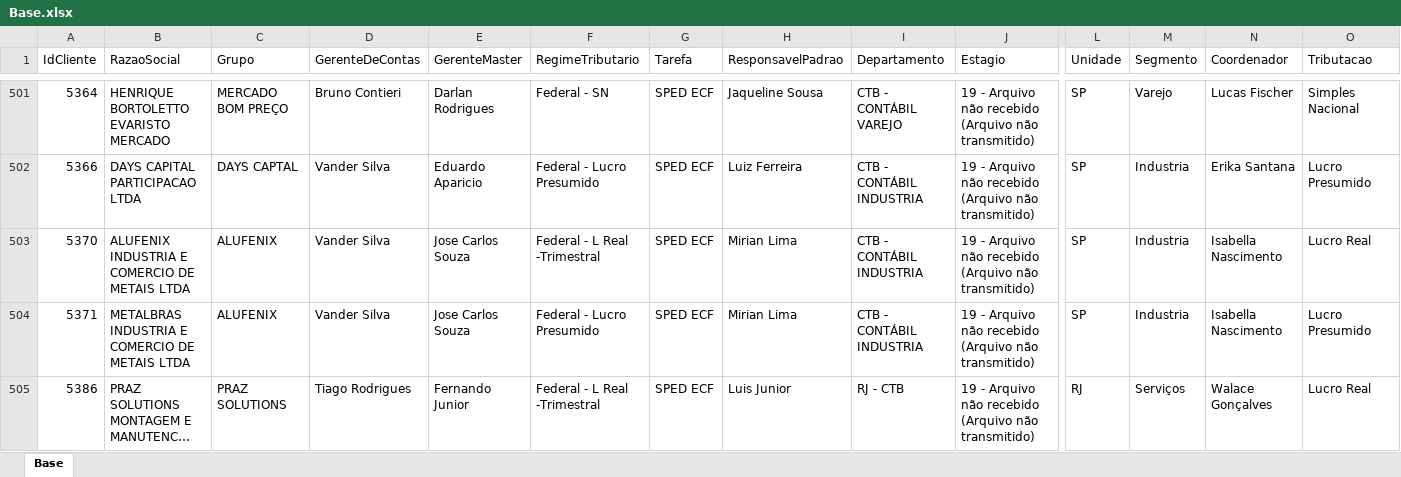
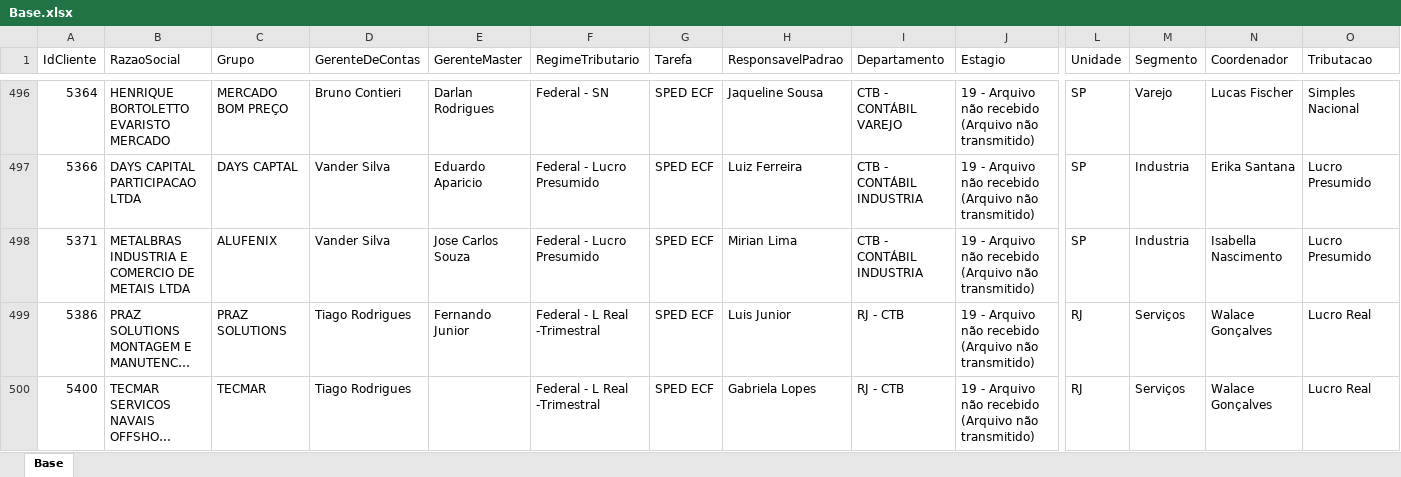
Before and after one commit to Controladoria-MG/Controle-de-SPED, an Excel workbook: data/base_formatada/Base.xlsx, sheet Base, drawn as a sheet; only a part is shown, gaps mark what is left out; the shorter side is filled out with more unchanged rows; long unchanged cells end in …; values as stored, in another font and other column widths than the file's, no borders; removed rows and columns are numbered as before the commit, all else as after; rows hold the shown columns only; the diff covers the shown part only; the diff names each change by its address in the sheet, - before the commit and + after, or states it on an @@ line.

```diff
--- a/data/base_formatada/Base.xlsx (sheet Base)
+++ b/data/base_formatada/Base.xlsx (sheet Base)
-row 503: 5370 | ALUFENIX INDUSTRIA E COMERCIO DE METAIS LTDA | ALUFENIX | Vander Silva | Jose Carlos Souza | Federal - L Real -Trimestral | SPED ECF | Mirian Lima | CTB - CONTÁBIL INDUSTRIA | 19 - Arquivo não recebido (Arquivo não transmitido) | SP | Industria | Isabella Nascimento | Lucro Real
```
Also changed, not shown: 8 added rows, 7 removed rows and 4 edited cells elsewhere in this sheet.
